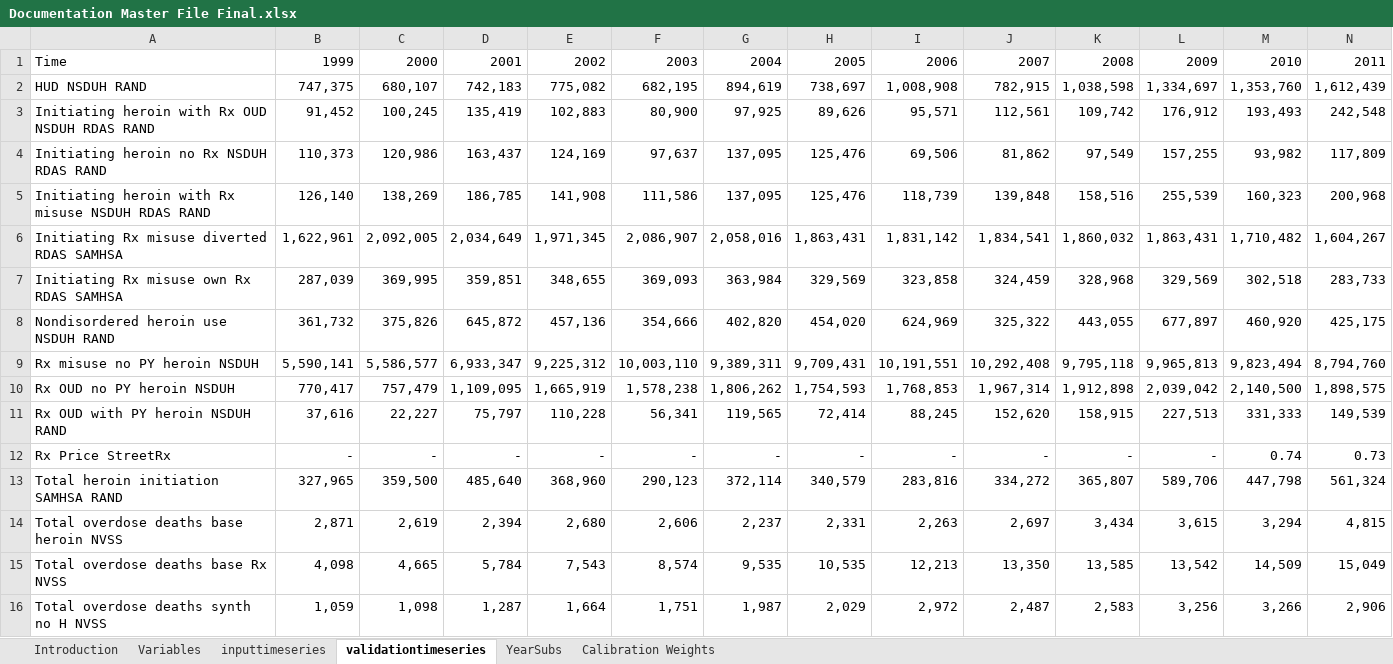
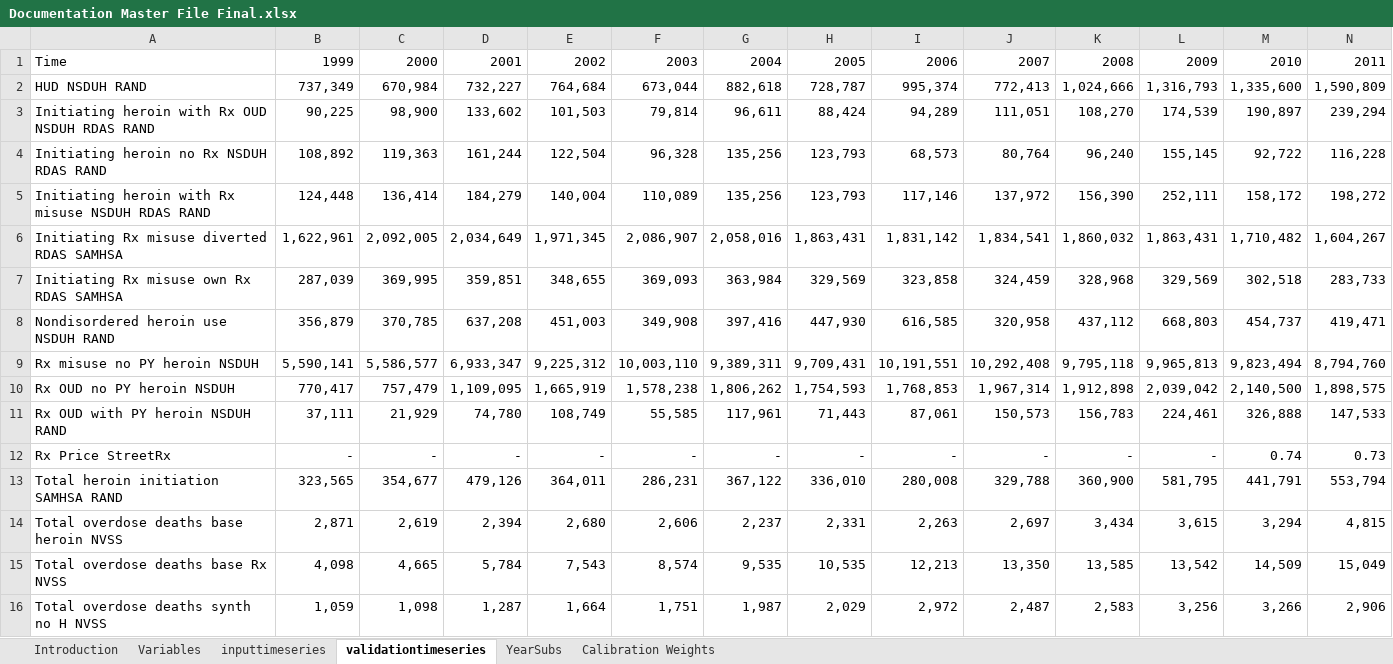
Before and after one commit to tseyanglim/SOURCE, an Excel workbook: Data/Documentation Master File Final.xlsx, sheet validationtimeseries, drawn as a sheet; only a part is shown; values as stored, in another font and other column widths than the file's, no borders; removed rows and columns are numbered as before the commit, all else as after; rows hold the shown columns only; the diff names each change by its address in the sheet, - before the commit and + after, or states it on an @@ line.

```diff
--- a/Data/Documentation Master File Final.xlsx (sheet validationtimeseries)
+++ b/Data/Documentation Master File Final.xlsx (sheet validationtimeseries)
-row 2: HUD NSDUH RAND | 747,375 | 680,107 | 742,183 | 775,082 | 682,195 | 894,619 | 738,697 | 1,008,908 | 782,915 | 1,038,598 | 1,334,697 | 1,353,760 | 1,612,439
-row 3: Initiating heroin with Rx OUD NSDUH RDAS RAND | 91,452 | 100,245 | 135,419 | 102,883 | 80,900 | 97,925 | 89,626 | 95,571 | 112,561 | 109,742 | 176,912 | 193,493 | 242,548
-row 4: Initiating heroin no Rx NSDUH RDAS RAND | 110,373 | 120,986 | 163,437 | 124,169 | 97,637 | 137,095 | 125,476 | 69,506 | 81,862 | 97,549 | 157,255 | 93,982 | 117,809
-row 5: Initiating heroin with Rx misuse NSDUH RDAS RAND | 126,140 | 138,269 | 186,785 | 141,908 | 111,586 | 137,095 | 125,476 | 118,739 | 139,848 | 158,516 | 255,539 | 160,323 | 200,968
+row 2: HUD NSDUH RAND | 737,349 | 670,984 | 732,227 | 764,684 | 673,044 | 882,618 | 728,787 | 995,374 | 772,413 | 1,024,666 | 1,316,793 | 1,335,600 | 1,590,809
+row 3: Initiating heroin with Rx OUD NSDUH RDAS RAND | 90,225 | 98,900 | 133,602 | 101,503 | 79,814 | 96,611 | 88,424 | 94,289 | 111,051 | 108,270 | 174,539 | 190,897 | 239,294
+row 4: Initiating heroin no Rx NSDUH RDAS RAND | 108,892 | 119,363 | 161,244 | 122,504 | 96,328 | 135,256 | 123,793 | 68,573 | 80,764 | 96,240 | 155,145 | 92,722 | 116,228
+row 5: Initiating heroin with Rx misuse NSDUH RDAS RAND | 124,448 | 136,414 | 184,279 | 140,004 | 110,089 | 135,256 | 123,793 | 117,146 | 137,972 | 156,390 | 252,111 | 158,172 | 198,272
-row 8: Nondisordered heroin use NSDUH RAND | 361,732 | 375,826 | 645,872 | 457,136 | 354,666 | 402,820 | 454,020 | 624,969 | 325,322 | 443,055 | 677,897 | 460,920 | 425,175
+row 8: Nondisordered heroin use NSDUH RAND | 356,879 | 370,785 | 637,208 | 451,003 | 349,908 | 397,416 | 447,930 | 616,585 | 320,958 | 437,112 | 668,803 | 454,737 | 419,471
-row 11: Rx OUD with PY heroin NSDUH RAND | 37,616 | 22,227 | 75,797 | 110,228 | 56,341 | 119,565 | 72,414 | 88,245 | 152,620 | 158,915 | 227,513 | 331,333 | 149,539
+row 11: Rx OUD with PY heroin NSDUH RAND | 37,111 | 21,929 | 74,780 | 108,749 | 55,585 | 117,961 | 71,443 | 87,061 | 150,573 | 156,783 | 224,461 | 326,888 | 147,533
-row 13: Total heroin initiation SAMHSA RAND | 327,965 | 359,500 | 485,640 | 368,960 | 290,123 | 372,114 | 340,579 | 283,816 | 334,272 | 365,807 | 589,706 | 447,798 | 561,324
+row 13: Total heroin initiation SAMHSA RAND | 323,565 | 354,677 | 479,126 | 364,011 | 286,231 | 367,122 | 336,010 | 280,008 | 329,788 | 360,900 | 581,795 | 441,791 | 553,794
```
Also changed, not shown: sheet Calibration Weights, sheet Variables, sheet inputtimeseries, Data/Combined Modeling Files.xlsx, Data/Literature reviews and calculations for constants.xlsx, 14 other files.
